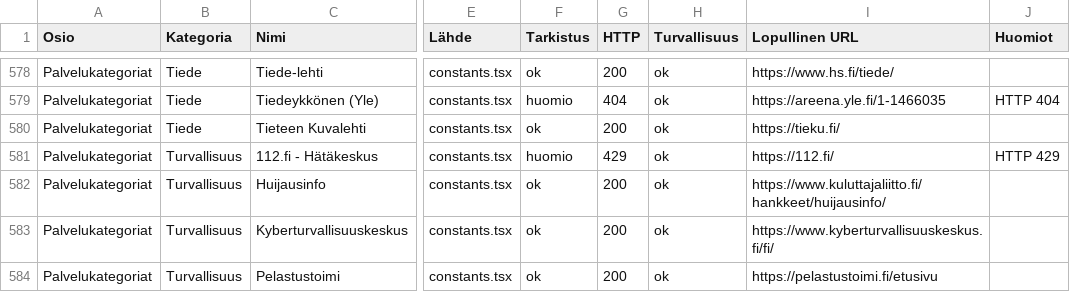
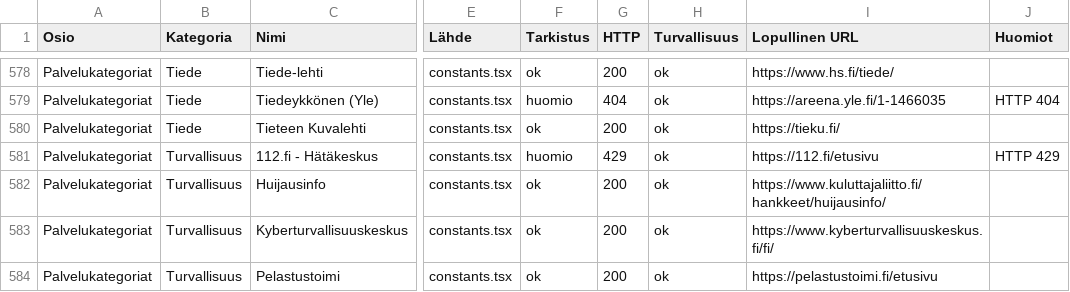
Before and after one commit to Eerotuomenoksa/Aloitussivu, a CSV file: docs/linkit.csv, drawn as a sheet; only a part is shown, gaps mark what is left out; the diff covers the shown part only; the diff names each change by its address in the sheet, - before the commit and + after, or states it on an @@ line.

```diff
--- a/docs/linkit.csv
+++ b/docs/linkit.csv
-I581 (Lopullinen URL): https://112.fi/
+I581 (Lopullinen URL): https://112.fi/etusivu
```
Also changed, not shown: 11 edited cells elsewhere in this file, docs/yllapito-linkkiloki.csv, 8 other files.
